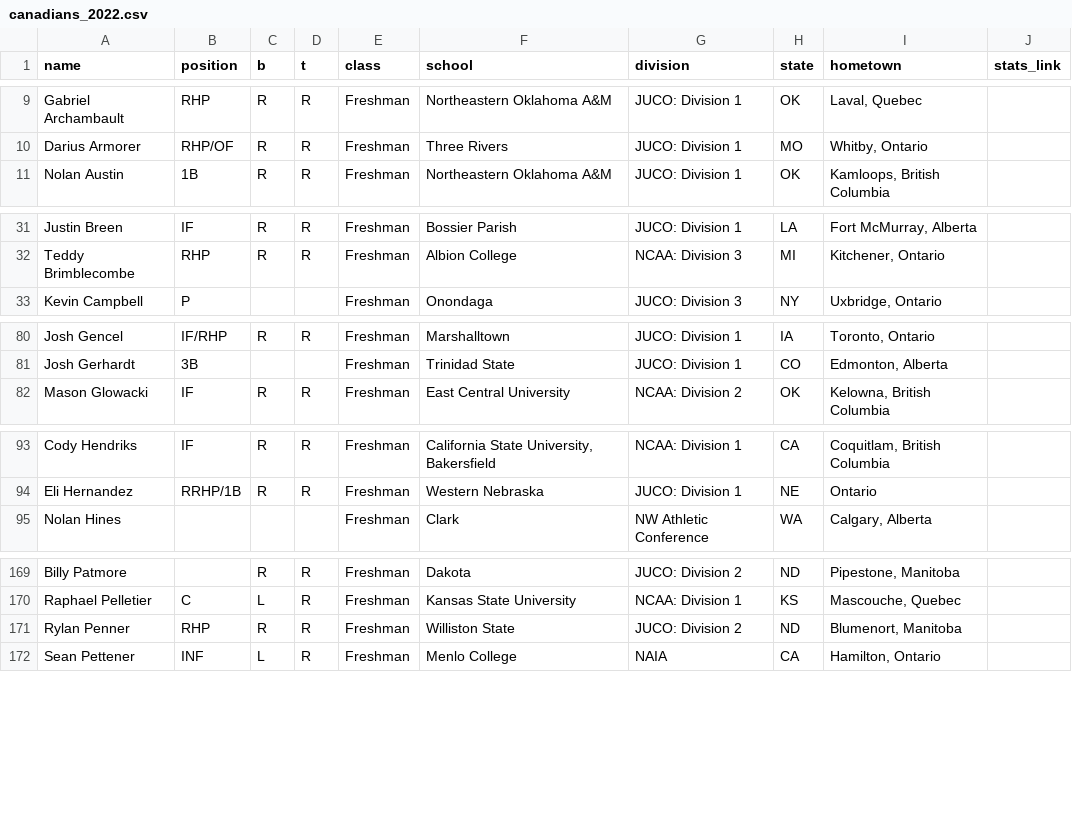
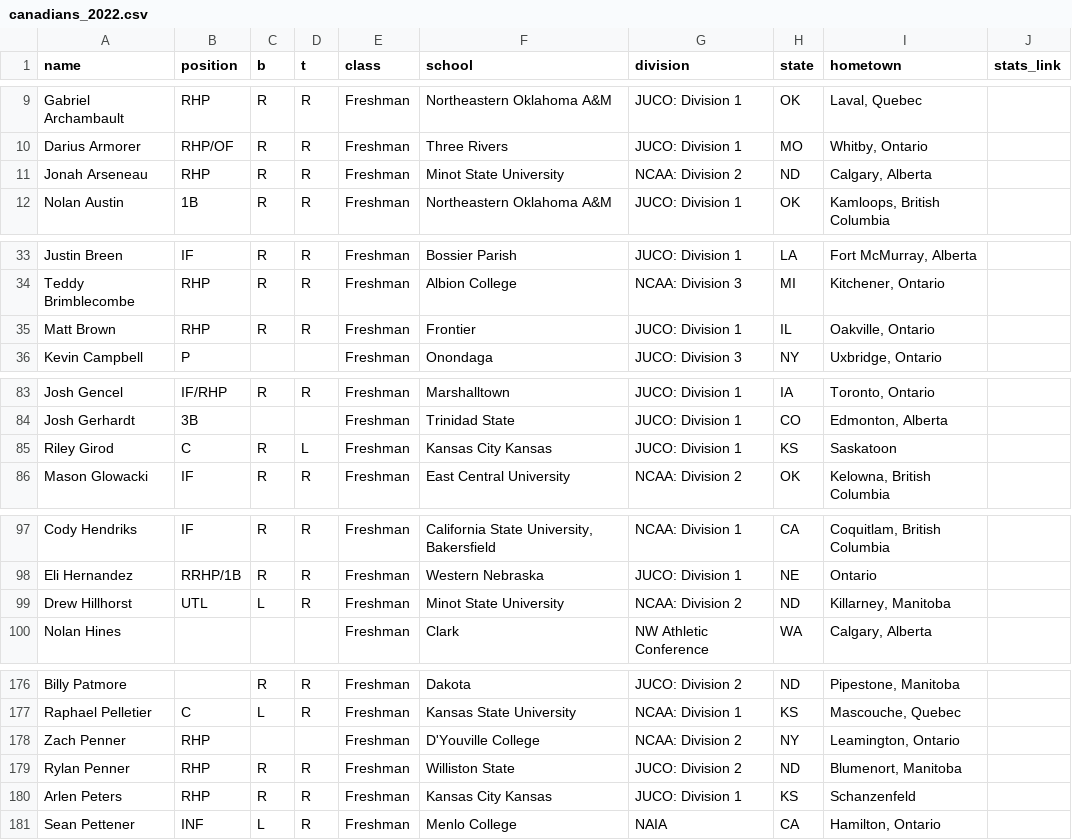
Before and after one commit to peteb206/canadians_in_college_baseball, a CSV file: canadians_2022.csv, drawn as a sheet; only a part is shown, gaps mark what is left out; the diff covers the shown part only.

```diff
--- a/canadians_2022.csv
+++ b/canadians_2022.csv
@@ -10,2 +10,3 @@ Gabriel Archambault,RHP,R,R,Freshman,Northeastern Oklahoma A&M,JUCO: Division 1,
 Darius Armorer,RHP/OF,R,R,Freshman,Three Rivers,JUCO: Division 1,MO,"Whitby, Ontario",
+Jonah Arseneau,RHP,R,R,Freshman,Minot State University,NCAA: Division 2,ND,"Calgary, Alberta",
 Nolan Austin,1B,R,R,Freshman,Northeastern Oklahoma A&M,JUCO: Division 1,OK,"Kamloops, British Columbia",
@@ -32,2 +34,3 @@ Justin Breen,IF,R,R,Freshman,Bossier Parish,JUCO: Division 1,LA,"Fort McMurray,
 Teddy Brimblecombe,RHP,R,R,Freshman,Albion College,NCAA: Division 3,MI,"Kitchener, Ontario",
+Matt Brown,RHP,R,R,Freshman,Frontier,JUCO: Division 1,IL,"Oakville, Ontario",
 Kevin Campbell,P,,,Freshman,Onondaga,JUCO: Division 3,NY,"Uxbridge, Ontario",
@@ -81,2 +84,3 @@ Josh Gencel,IF/RHP,R,R,Freshman,Marshalltown,JUCO: Division 1,IA,"Toronto, Ontar
 Josh Gerhardt,3B,,,Freshman,Trinidad State,JUCO: Division 1,CO,"Edmonton, Alberta",
+Riley Girod,C,R,L,Freshman,Kansas City Kansas,JUCO: Division 1,KS,Saskatoon,
 Mason Glowacki,IF,R,R,Freshman,East Central University,NCAA: Division 2,OK,"Kelowna, British Columbia",
@@ -94,2 +98,3 @@ Cody Hendriks,IF,R,R,Freshman,"California State University, Bakersfield",NCAA: D
 Eli Hernandez,RRHP/1B,R,R,Freshman,Western Nebraska,JUCO: Division 1,NE,Ontario,
+Drew Hillhorst,UTL,L,R,Freshman,Minot State University,NCAA: Division 2,ND,"Killarney, Manitoba",
 Nolan Hines,,,,Freshman,Clark,NW Athletic Conference,WA,"Calgary, Alberta",
@@ -170,3 +177,5 @@ Billy Patmore,,R,R,Freshman,Dakota,JUCO: Division 2,ND,"Pipestone, Manitoba",
 Raphael Pelletier,C,L,R,Freshman,Kansas State University,NCAA: Division 1,KS,"Mascouche, Quebec",
+Zach Penner,RHP,,,Freshman,D'Youville College,NCAA: Division 2,NY,"Leamington, Ontario",
 Rylan Penner,RHP,R,R,Freshman,Williston State,JUCO: Division 2,ND,"Blumenort, Manitoba",
+Arlen Peters,RHP,R,R,Freshman,Kansas City Kansas,JUCO: Division 1,KS,Schanzenfeld,
 Sean Pettener,INF,L,R,Freshman,Menlo College,NAIA,CA,"Hamilton, Ontario",
```
Also changed, not shown: 18 added rows elsewhere in this file, 1 other file.
